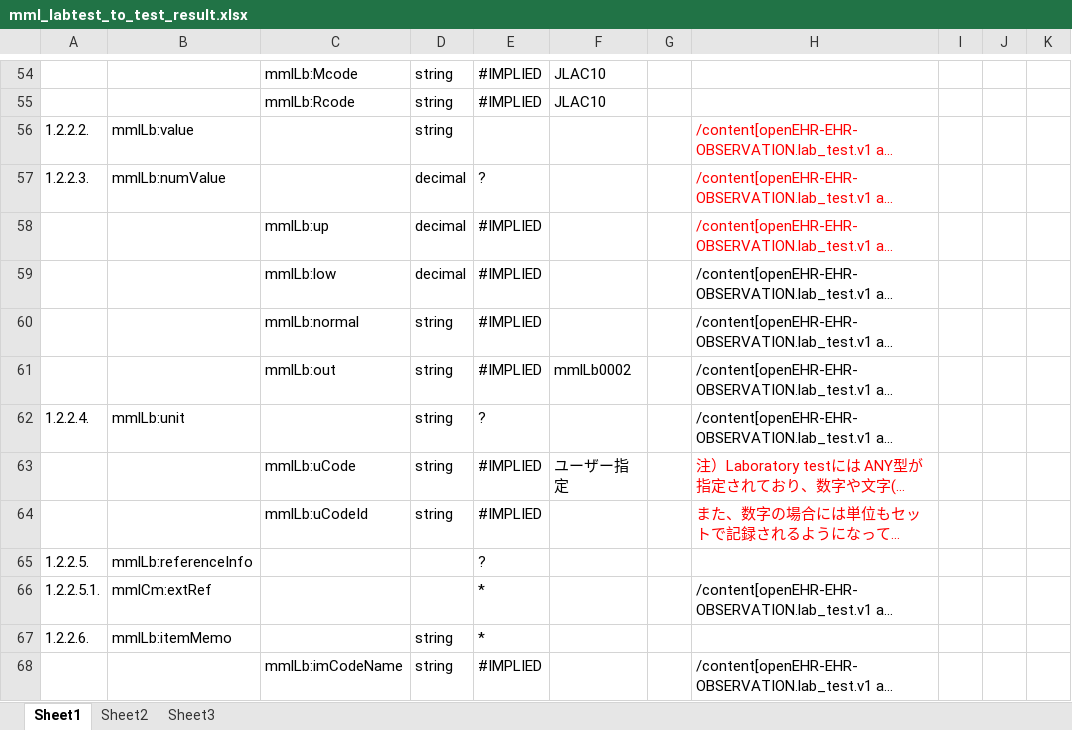
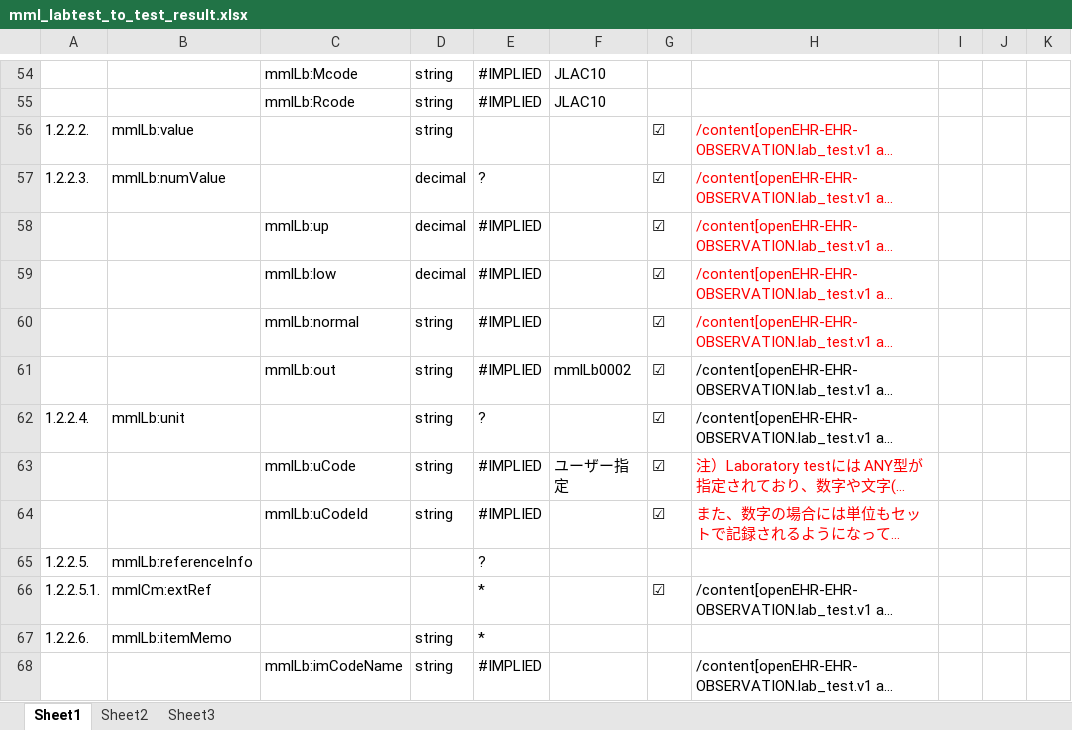
Before and after one commit to skoba/mml, an Excel workbook: mapping/mml_labtest_to_test_result.xlsx, sheet Sheet1, drawn as a sheet; only a part is shown, gaps mark what is left out; long unchanged cells end in …; values as stored, in another font and other column widths than the file's, no borders; the diff covers the shown part only; the diff names each change by its address in the sheet, - before the commit and + after, or states it on an @@ line.

```diff
--- a/mapping/mml_labtest_to_test_result.xlsx (sheet Sheet1)
+++ b/mapping/mml_labtest_to_test_result.xlsx (sheet Sheet1)
-G56:G64: (empty)
+G56:G64: ☑
-H59:H60 text colour: black
+H59:H60 text colour: #FF0000
-G66: (empty)
+G66: ☑
```
Also changed, not shown: 6 added rows and 35 edited cells elsewhere in this sheet, 3 other files.
